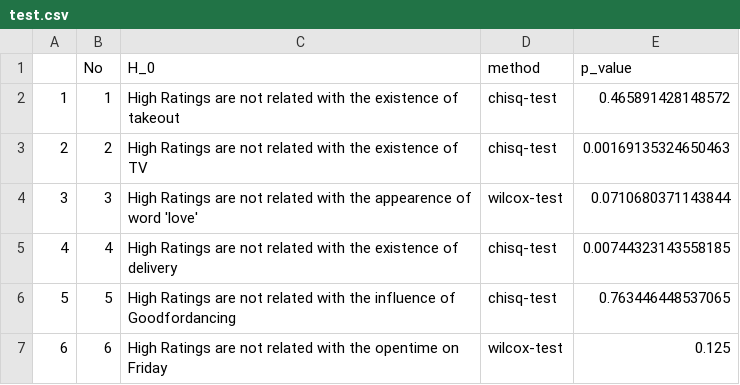
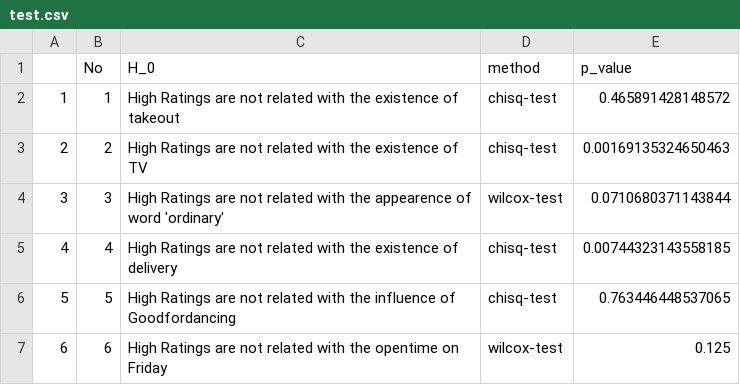
Before and after one commit to ElenaXu98/NLP-project-on-Yelp-data, a CSV file: Shiny/test.csv, drawn as a sheet.

Commit message:
Update test.csv

```diff
--- a/Shiny/test.csv
+++ b/Shiny/test.csv
@@ -3,3 +3,3 @@
 "2",2,"High Ratings are not related with the existence of TV","chisq-test",0.00169135324650463
-"3",3,"High Ratings are not related with the appearence of word 'love'","wilcox-test",0.0710680371143844
+"3",3,"High Ratings are not related with the appearence of word 'ordinary'","wilcox-test",0.0710680371143844
 "4",4,"High Ratings are not related with the existence of delivery","chisq-test",0.00744323143558185
```
